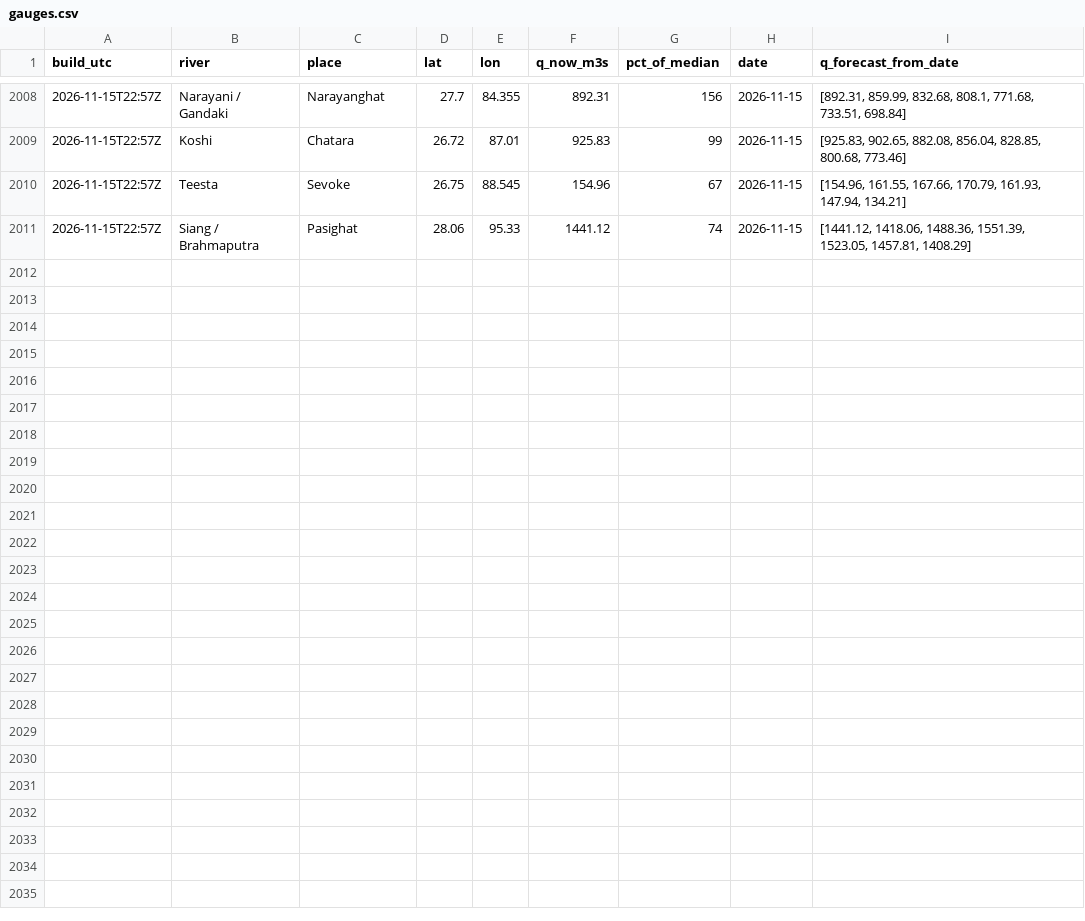
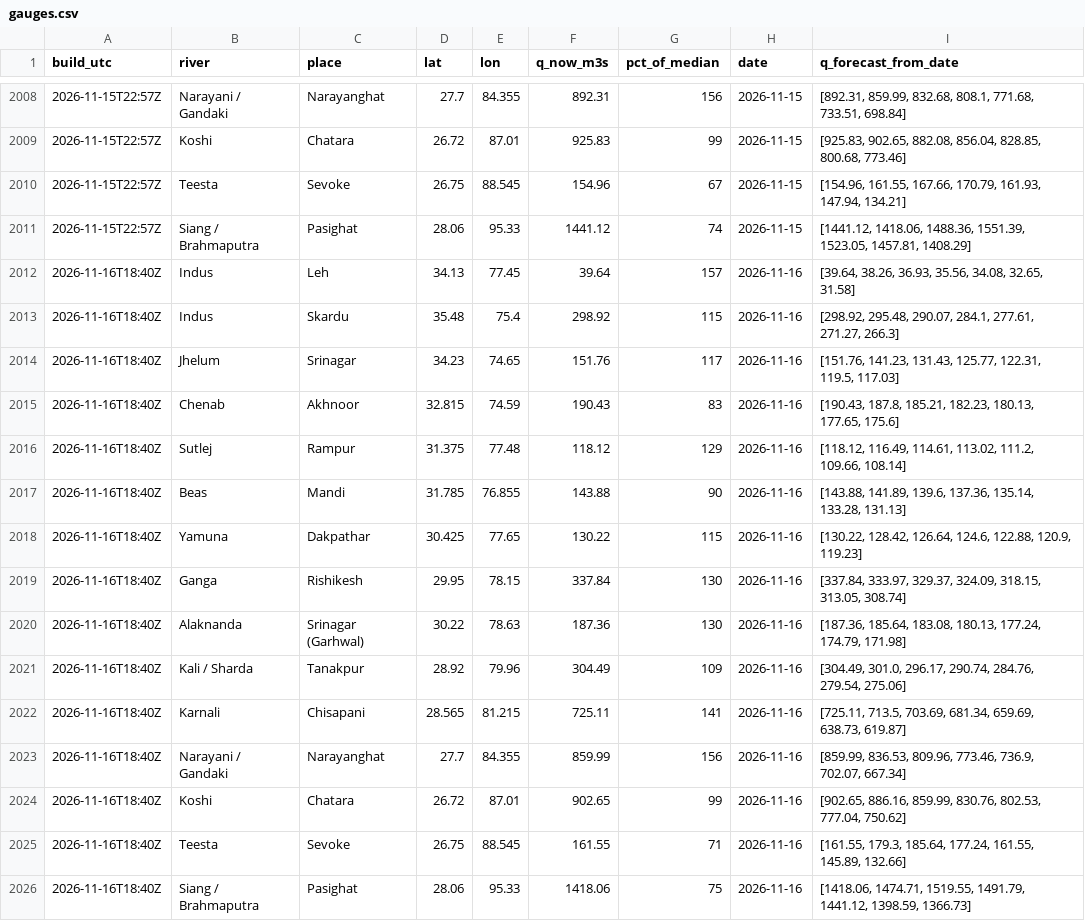
Before and after one commit to rahulbhargavain/himalaya-nowcast-atlas, a CSV file: gauges.csv, drawn as a sheet; only a part is shown, gaps mark what is left out.

```diff
--- a/gauges.csv
+++ b/gauges.csv
@@ -2011 +2011,16 @@ build_utc,river,place,lat,lon,q_now_m3s,pct_of_median,date,q_forecast_from_date
 2026-11-15T22:57Z,Siang / Brahmaputra,Pasighat,28.06,95.33,1441.12,74,2026-11-15,"[1441.12, 1418.06, 1488.36, 1551.39, 1523.05, 1457.81, 1408.29]"
+2026-11-16T18:40Z,Indus,Leh,34.13,77.45,39.64,157,2026-11-16,"[39.64, 38.26, 36.93, 35.56, 34.08, 32.65, 31.58]"
+2026-11-16T18:40Z,Indus,Skardu,35.48,75.4,298.92,115,2026-11-16,"[298.92, 295.48, 290.07, 284.1, 277.61, 271.27, 266.3]"
+2026-11-16T18:40Z,Jhelum,Srinagar,34.23,74.65,151.76,117,2026-11-16,"[151.76, 141.23, 131.43, 125.77, 122.31, 119.5, 117.03]"
+2026-11-16T18:40Z,Chenab,Akhnoor,32.815,74.59,190.43,83,2026-11-16,"[190.43, 187.8, 185.21, 182.23, 180.13, 177.65, 175.6]"
+2026-11-16T18:40Z,Sutlej,Rampur,31.375,77.48,118.12,129,2026-11-16,"[118.12, 116.49, 114.61, 113.02, 111.2, 109.66, 108.14]"
+2026-11-16T18:40Z,Beas,Mandi,31.785,76.855,143.88,90,2026-11-16,"[143.88, 141.89, 139.6, 137.36, 135.14, 133.28, 131.13]"
+2026-11-16T18:40Z,Yamuna,Dakpathar,30.425,77.65,130.22,115,2026-11-16,"[130.22, 128.42, 126.64, 124.6, 122.88, 120.9, 119.23]"
+2026-11-16T18:40Z,Ganga,Rishikesh,29.95,78.15,337.84,130,2026-11-16,"[337.84, 333.97, 329.37, 324.09, 318.15, 313.05, 308.74]"
+2026-11-16T18:40Z,Alaknanda,Srinagar (Garhwal),30.22,78.63,187.36,130,2026-11-16,"[187.36, 185.64, 183.08, 180.13, 177.24, 174.79, 171.98]"
+2026-11-16T18:40Z,Kali / Sharda,Tanakpur,28.92,79.96,304.49,109,2026-11-16,"[304.49, 301.0, 296.17, 290.74, 284.76, 279.54, 275.06]"
+2026-11-16T18:40Z,Karnali,Chisapani,28.565,81.215,725.11,141,2026-11-16,"[725.11, 713.5, 703.69, 681.34, 659.69, 638.73, 619.87]"
+2026-11-16T18:40Z,Narayani / Gandaki,Narayanghat,27.7,84.355,859.99,156,2026-11-16,"[859.99, 836.53, 809.96, 773.46, 736.9, 702.07, 667.34]"
+2026-11-16T18:40Z,Koshi,Chatara,26.72,87.01,902.65,99,2026-11-16,"[902.65, 886.16, 859.99, 830.76, 802.53, 777.04, 750.62]"
+2026-11-16T18:40Z,Teesta,Sevoke,26.75,88.545,161.55,71,2026-11-16,"[161.55, 179.3, 185.64, 177.24, 161.55, 145.89, 132.66]"
+2026-11-16T18:40Z,Siang / Brahmaputra,Pasighat,28.06,95.33,1418.06,75,2026-11-16,"[1418.06, 1474.71, 1519.55, 1491.79, 1441.12, 1398.59, 1366.73]"
```
Also changed, not shown: builds.csv, stations.csv, 9 other files.
